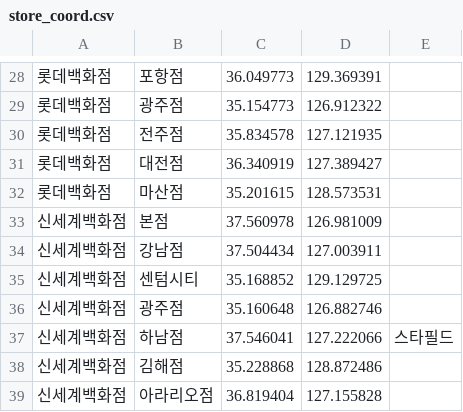
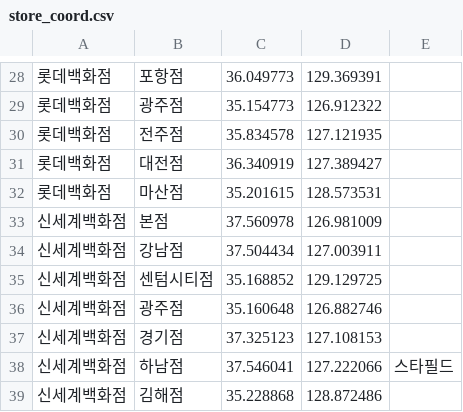
Before and after one commit to dongsubkim/winecork, a CSV file: data/store_coord.csv, drawn as a sheet; only a part is shown, gaps mark what is left out; the shorter side is filled out with more unchanged rows.

```diff
--- a/data/store_coord.csv
+++ b/data/store_coord.csv
@@ -34,4 +34,5 @@
 신세계백화점,강남점,37.504434,127.003911,
-신세계백화점,센텀시티,35.168852,129.129725,
+신세계백화점,센텀시티점,35.168852,129.129725,
 신세계백화점,광주점,35.160648,126.882746,
+신세계백화점,경기점,37.325123,127.108153,
 신세계백화점,하남점,37.546041,127.222066,스타필드
```
Also changed, not shown: data/wine_db.csv, 3 other files.
